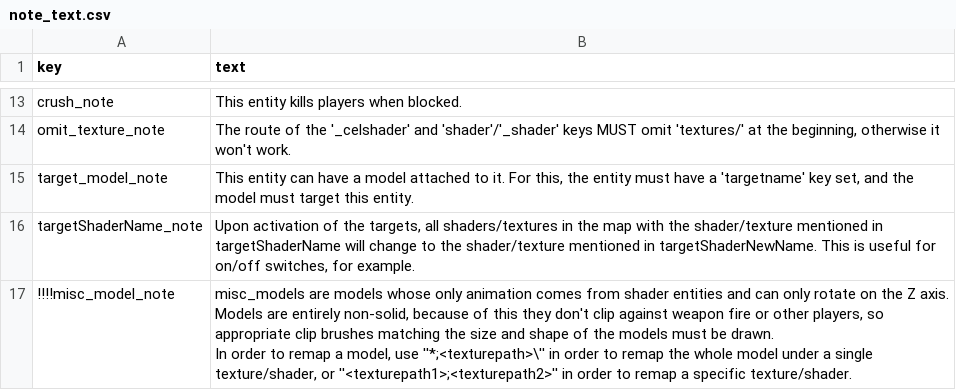
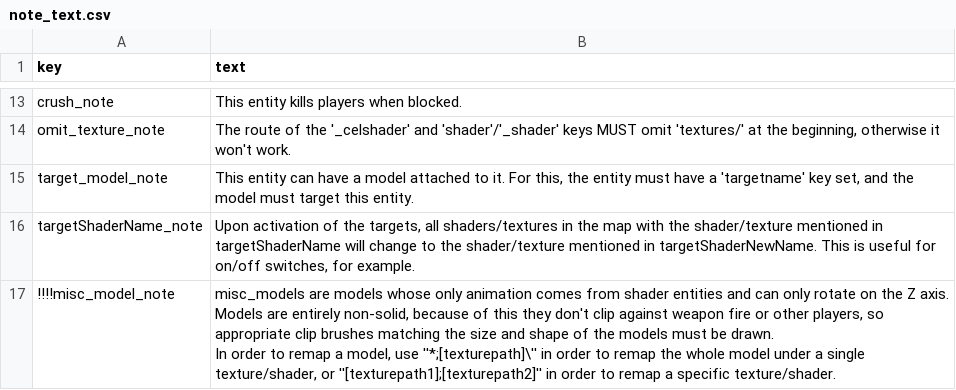
Before and after one commit to illwieckz/oagamepack, a CSV file: generation-scripts/csv/note_text.csv, drawn as a sheet; only a part is shown, gaps mark what is left out.

```diff
--- a/generation-scripts/csv/note_text.csv
+++ b/generation-scripts/csv/note_text.csv
@@ -29,4 +29,4 @@ target_model_note,"This entity can have a model attached to it. For this, the en
 targetShaderName_note,"Upon activation of the targets, all shaders/textures in the map with the shader/texture mentioned in targetShaderName will change to the shader/texture mentioned in targetShaderNewName. This is useful for on/off switches, for example."
-!!!!misc_model_note,"misc_models are models whose only animation comes from shader entities and can only rotate on the Z axis. Models are entirely non-solid, because of this they don't clip against weapon fire or other players, so appropriate clip brushes matching the size and shape of the models must be drawn.
-
-In order to remap a model, use ''*;<texturepath>\'' in order to remap the whole model under a single texture/shader, or ''<texturepath1>;<texturepath2>'' in order to remap a specific texture/shader."
+!!!!misc_model_note,"misc_models are models whose only animation comes from shader entities and can only rotate on the Z axis. Models are entirely non-solid, because of this they don't clip against weapon fire or other players, so appropriate clip brushes matching the size and shape of the models must be drawn.
+
+In order to remap a model, use ''*;[texturepath]\'' in order to remap the whole model under a single texture/shader, or ''[texturepath1];[texturepath2]'' in order to remap a specific texture/shader."
```
Also changed, not shown: 4 other files.
